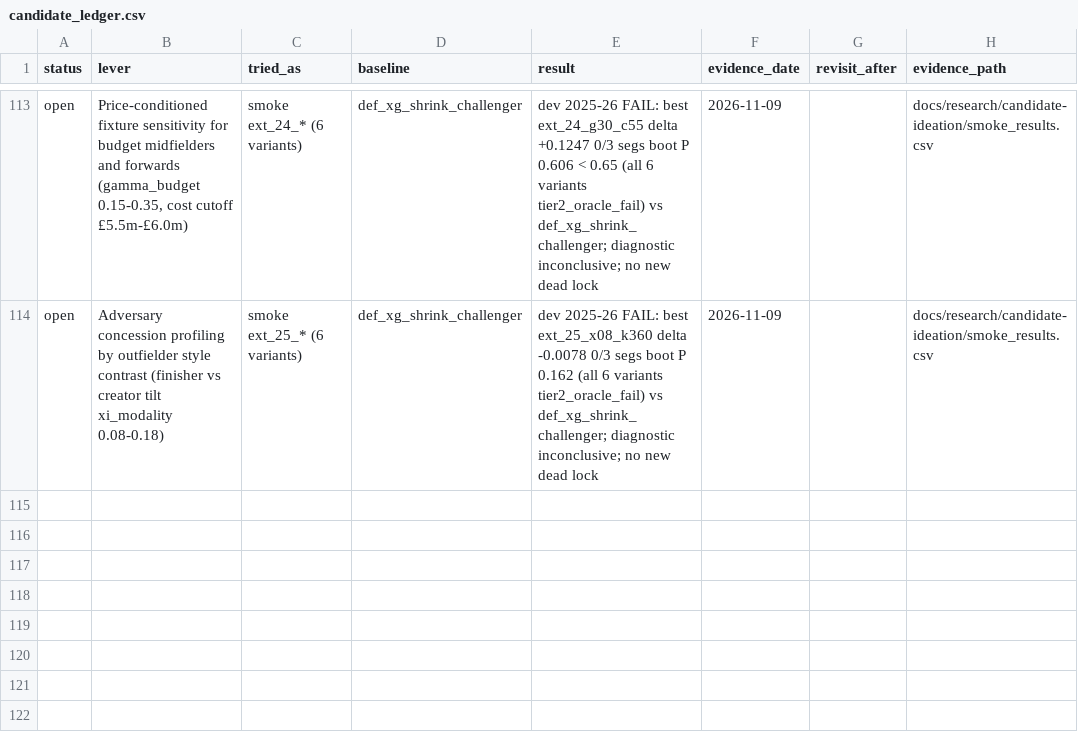
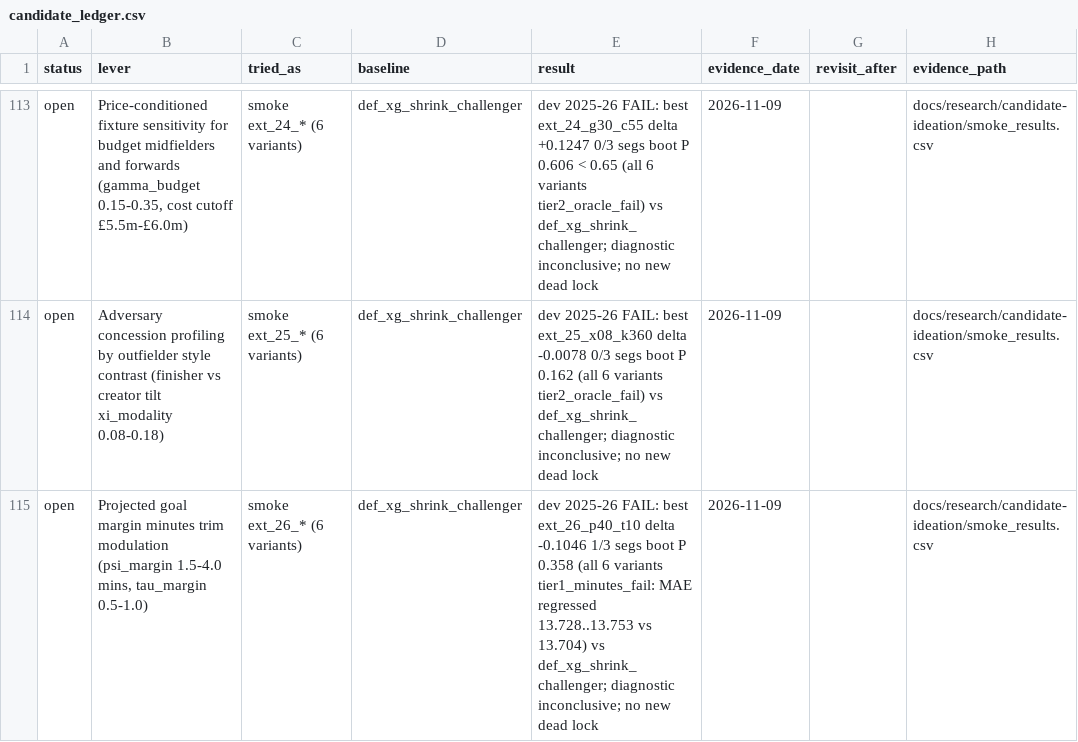
Before and after one commit to JubileeZ/fpl-jubilee-ascent, a CSV file: docs/research/candidate-ledger/candidate_ledger.csv, drawn as a sheet; only a part is shown, gaps mark what is left out.

```diff
--- a/docs/research/candidate-ledger/candidate_ledger.csv
+++ b/docs/research/candidate-ledger/candidate_ledger.csv
@@ -114 +114,2 @@ open,"Price-conditioned fixture sensitivity for budget midfielders and forwards
 open,Adversary concession profiling by outfielder style contrast (finisher vs creator tilt xi_modality 0.08-0.18),smoke ext_25_* (6 variants),def_xg_shrink_challenger,dev 2025-26 FAIL: best ext_25_x08_k360 delta -0.0078 0/3 segs boot P 0.162 (all 6 variants tier2_oracle_fail) vs def_xg_shrink_challenger; diagnostic inconclusive; no new dead lock,2026-11-09,,docs/research/candidate-ideation/smoke_results.csv
+open,"Projected goal margin minutes trim modulation (psi_margin 1.5-4.0 mins, tau_margin 0.5-1.0)",smoke ext_26_* (6 variants),def_xg_shrink_challenger,dev 2025-26 FAIL: best ext_26_p40_t10 delta -0.1046 1/3 segs boot P 0.358 (all 6 variants tier1_minutes_fail: MAE regressed 13.728..13.753 vs 13.704) vs def_xg_shrink_challenger; diagnostic inconclusive; no new dead lock,2026-11-09,,docs/research/candidate-ideation/smoke_results.csv
```
Also changed, not shown: docs/research/candidate-ideation/idea_queue.csv, docs/research/candidate-ideation/smoke_results.csv, 4 other files.
